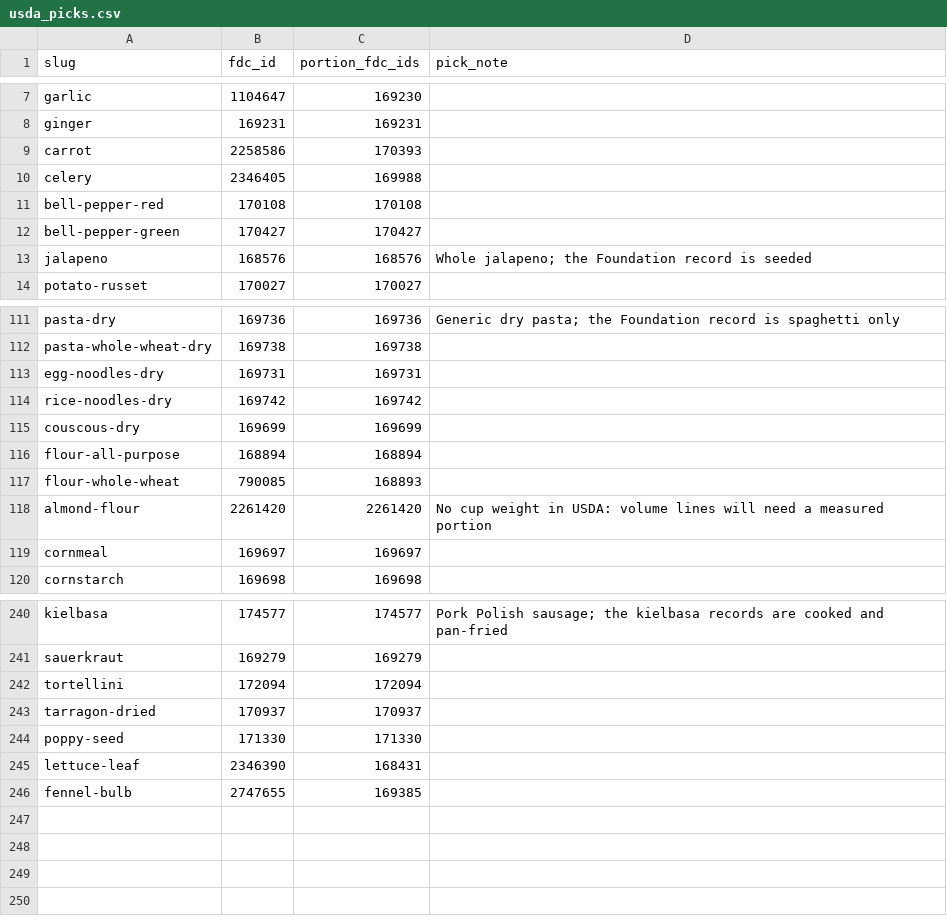
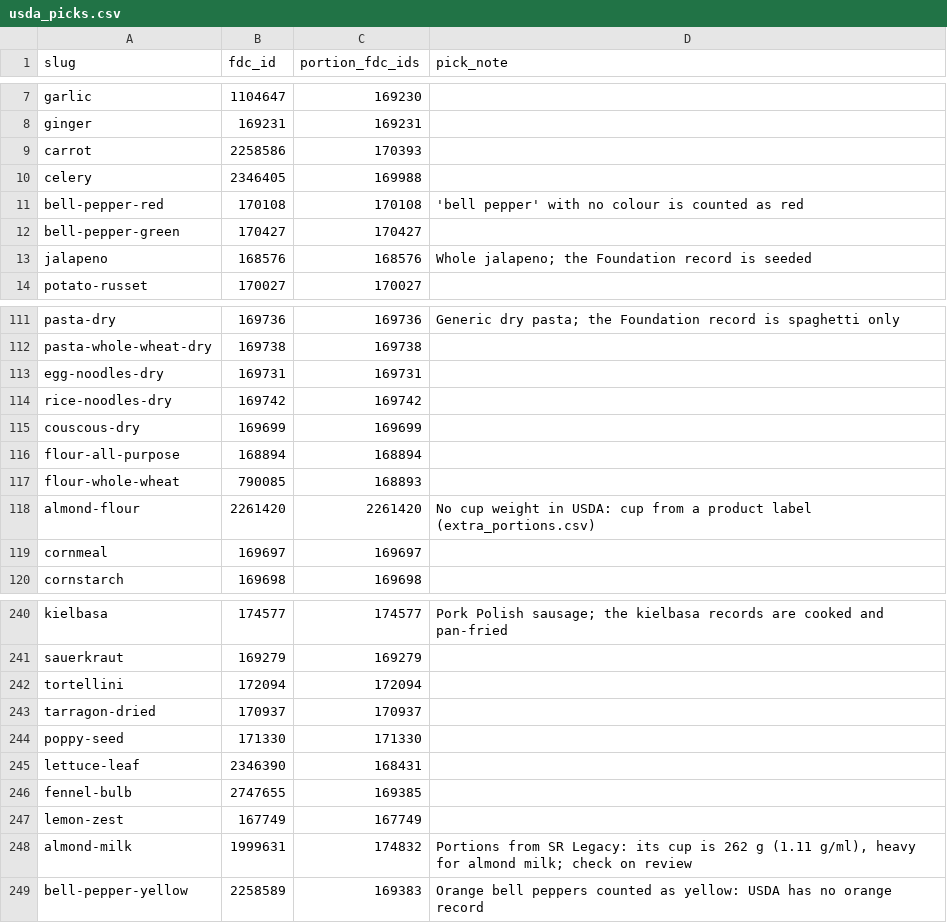
Before and after one commit to aimanyamanie/mealpilot-us, a CSV file: pipeline/usda_picks.csv, drawn as a sheet; only a part is shown, gaps mark what is left out.

```diff
--- a/pipeline/usda_picks.csv
+++ b/pipeline/usda_picks.csv
@@ -10,3 +10,3 @@ carrot,2258586,170393,
 celery,2346405,169988,
-bell-pepper-red,170108,170108,
+bell-pepper-red,170108,170108,"'bell pepper' with no colour is counted as red"
 bell-pepper-green,170427,170427,
@@ -117,3 +117,3 @@ flour-all-purpose,168894,168894,
 flour-whole-wheat,790085,168893,
-almond-flour,2261420,2261420,No cup weight in USDA: volume lines will need a measured portion
+almond-flour,2261420,2261420,No cup weight in USDA: cup from a product label (extra_portions.csv)
 cornmeal,169697,169697,
@@ -246 +246,4 @@ lettuce-leaf,2346390,168431,
 fennel-bulb,2747655,169385,
+lemon-zest,167749,167749,
+almond-milk,1999631,174832,"Portions from SR Legacy: its cup is 262 g (1.11 g/ml), heavy for almond milk; check on review"
+bell-pepper-yellow,2258589,169383,"Orange bell peppers counted as yellow: USDA has no orange record"
```
Also changed, not shown: pipeline/ingredient_list.csv, pipeline/ingredient_portions_seed.csv, 11 other files.
